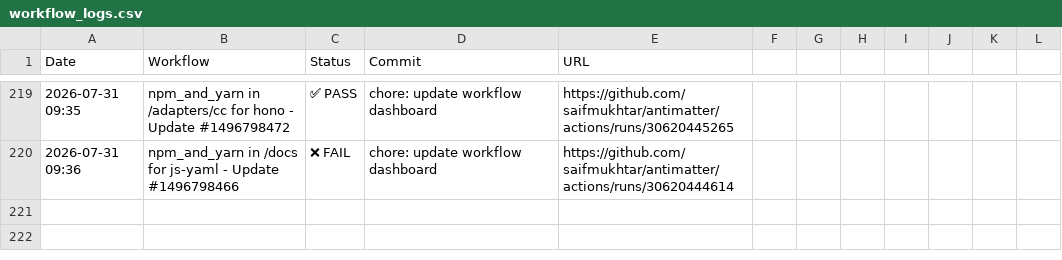
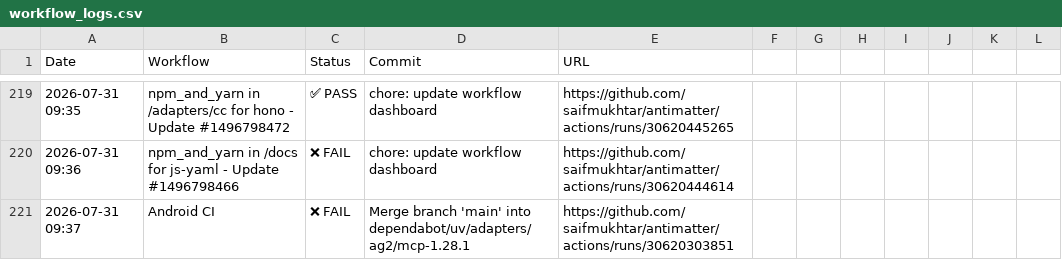
Before and after one commit to saifmukhtar/antimatter, a CSV file: .github/ci-logs/workflow_logs.csv, drawn as a sheet; only a part is shown, gaps mark what is left out; the diff names each change by its address in the sheet, - before the commit and + after, or states it on an @@ line.

```diff
--- a/.github/ci-logs/workflow_logs.csv
+++ b/.github/ci-logs/workflow_logs.csv
+row 221: 2026-07-31 09:37 | Android CI | ❌ FAIL | Merge branch 'main' into dependabot/uv/adapters/ag2/mcp-1.28.1 | https://github.com/saifmukhtar/antimatter/actions/runs/30620303851
```
Also changed, not shown: 1 other file.
